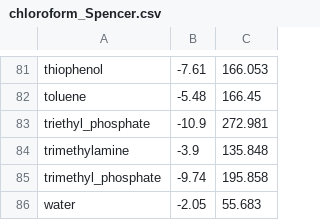
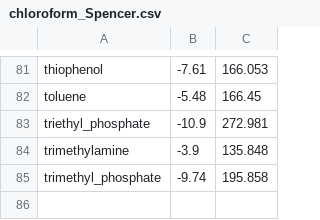
Before and after one commit to jbardhan/testasymmetry-missing-branches, a CSV file: mobley/mnsol/chloroform_Spencer.csv, drawn as a sheet; only a part is shown, gaps mark what is left out; the diff names each change by its address in the sheet, - before the commit and + after, or states it on an @@ line.

Commit message:
Removing the solute water from chloroform.csv

```diff
--- a/mobley/mnsol/chloroform_Spencer.csv
+++ b/mobley/mnsol/chloroform_Spencer.csv
-row 86: water | -2.05 | 55.683
```
